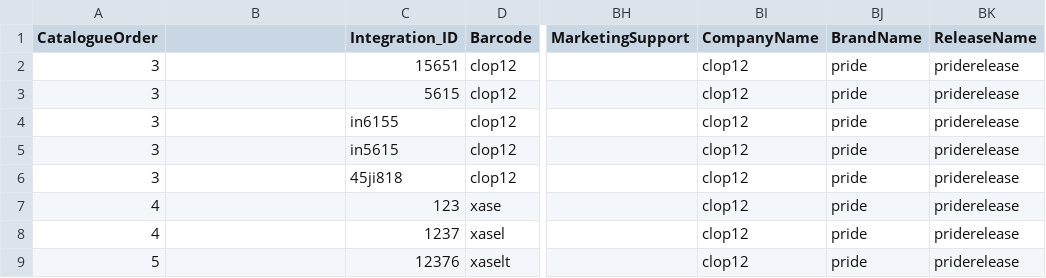
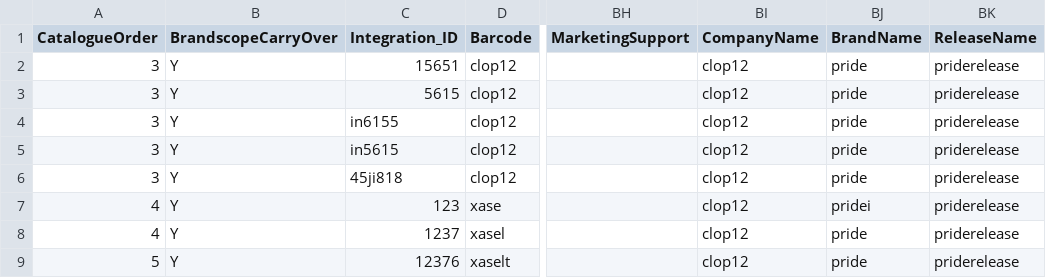
Before and after one commit to Mayurhole95/Brandscope-go, a CSV file: pride_priderelease_20221215114528.csv, drawn as a sheet; only a part is shown, gaps mark what is left out; the diff names each change by its address in the sheet, - before the commit and + after, or states it on an @@ line.

```diff
--- a/pride_priderelease_20221215114528.csv
+++ b/pride_priderelease_20221215114528.csv
-B1: (empty)
+B1: BrandscopeCarryOver
-B2:B9 (BrandscopeCarryOver): (empty)
+B2:B9 (BrandscopeCarryOver): Y
-BJ7 (BrandName): pride
+BJ7 (BrandName): pridei
```
Also changed, not shown: 8 other files.
